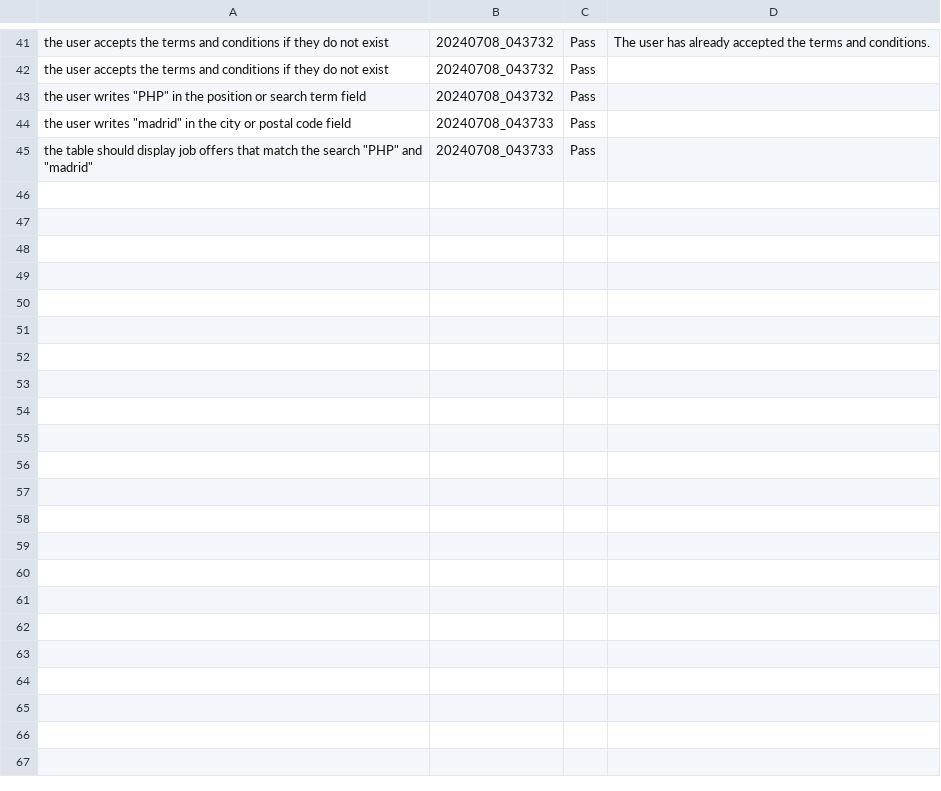
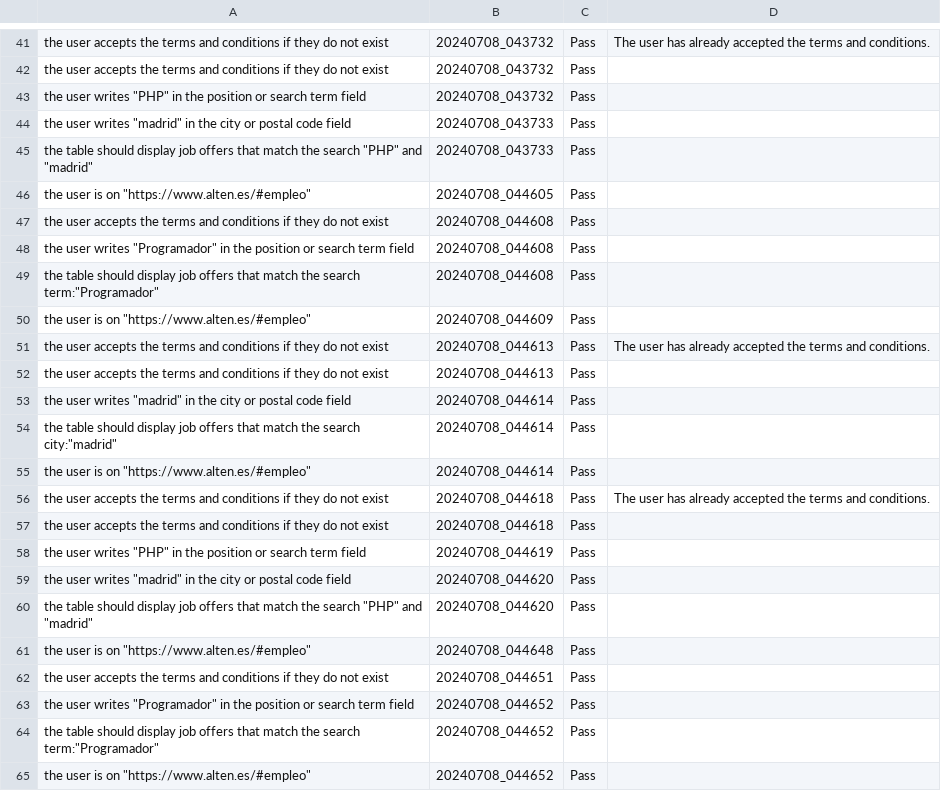
Before and after one commit to JoseManuel1994/Alten-Web, a CSV file: reports/test_results.csv, drawn as a sheet; only a part is shown, gaps mark what is left out; the diff covers the shown part only.

```diff
--- a/reports/test_results.csv
+++ b/reports/test_results.csv
@@ -45 +45,21 @@ the user accepts the terms and conditions if they do not exist,20240708_043732,P
 "the table should display job offers that match the search ""PHP"" and ""madrid""",20240708_043733,Pass,
+"the user is on ""https://www.alten.es/#empleo""",20240708_044605,Pass,
+the user accepts the terms and conditions if they do not exist,20240708_044608,Pass,
+"the user writes ""Programador"" in the position or search term field",20240708_044608,Pass,
+"the table should display job offers that match the search term:""Programador""",20240708_044608,Pass,
+"the user is on ""https://www.alten.es/#empleo""",20240708_044609,Pass,
+the user accepts the terms and conditions if they do not exist,20240708_044613,Pass,The user has already accepted the terms and conditions.
+the user accepts the terms and conditions if they do not exist,20240708_044613,Pass,
+"the user writes ""madrid"" in the city or postal code field",20240708_044614,Pass,
+"the table should display job offers that match the search city:""madrid""",20240708_044614,Pass,
+"the user is on ""https://www.alten.es/#empleo""",20240708_044614,Pass,
+the user accepts the terms and conditions if they do not exist,20240708_044618,Pass,The user has already accepted the terms and conditions.
+the user accepts the terms and conditions if they do not exist,20240708_044618,Pass,
+"the user writes ""PHP"" in the position or search term field",20240708_044619,Pass,
+"the user writes ""madrid"" in the city or postal code field",20240708_044620,Pass,
+"the table should display job offers that match the search ""PHP"" and ""madrid""",20240708_044620,Pass,
+"the user is on ""https://www.alten.es/#empleo""",20240708_044648,Pass,
+the user accepts the terms and conditions if they do not exist,20240708_044651,Pass,
+"the user writes ""Programador"" in the position or search term field",20240708_044652,Pass,
+"the table should display job offers that match the search term:""Programador""",20240708_044652,Pass,
+"the user is on ""https://www.alten.es/#empleo""",20240708_044652,Pass,
```
Also changed, not shown: 10 added rows elsewhere in this file, 8 other files.
